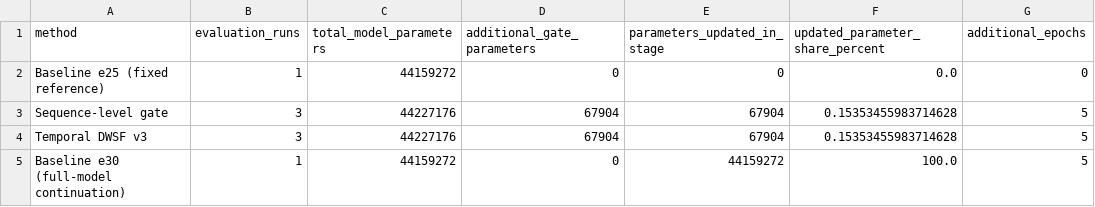
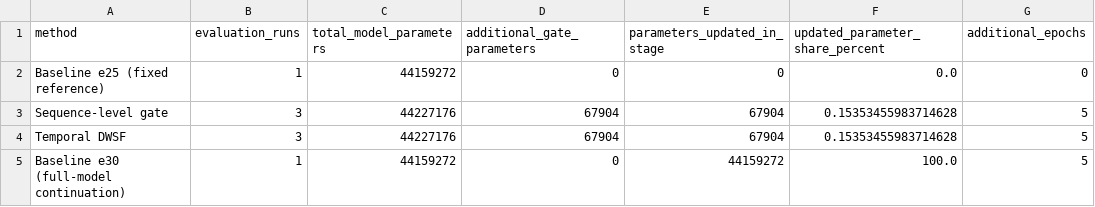
Before and after one commit to zeifer0722/Temporal-DWSF-CSLR-Reproducibility, a CSV file: data/derived_tables/parameter_efficiency_comparison.csv, drawn as a sheet; only a part is shown; the diff names each change by its address in the sheet, - before the commit and + after, or states it on an @@ line.

Commit message:
Use final Temporal DWSF label in derived efficiency table

```diff
--- a/data/derived_tables/parameter_efficiency_comparison.csv
+++ b/data/derived_tables/parameter_efficiency_comparison.csv
-A4 (method): Temporal DWSF v3
+A4 (method): Temporal DWSF
```
